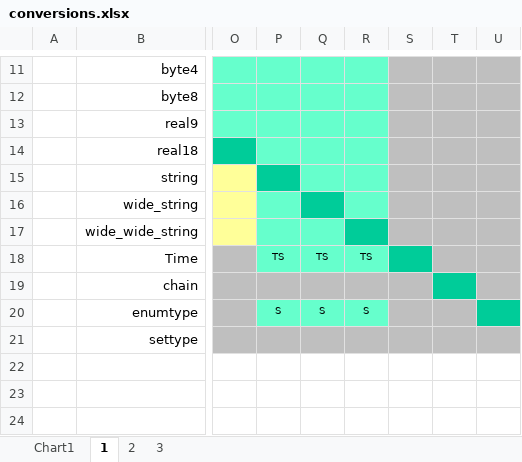
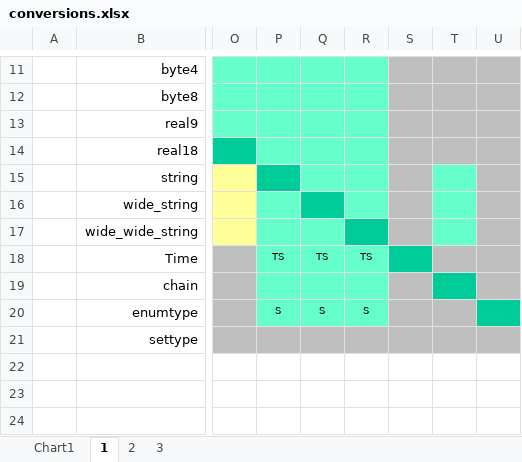
Before and after one commit to jrmarino/AdaBase, an Excel workbook: _workshop/conversions.xlsx, sheet 1, drawn as a sheet; only a part is shown, gaps mark what is left out; values as stored, in another font and other column widths than the file's, no borders; the diff names each change by its address in the sheet, - before the commit and + after, or states it on an @@ line.

Commit message:
Update excel spreadsheet to show the 6 new conversions

```diff
--- a/_workshop/conversions.xlsx (sheet 1)
+++ b/_workshop/conversions.xlsx (sheet 1)
-T15:T17 fill: #BFBFBF
+T15:T17 fill: #66FFCC
-P19:R19 fill: #BFBFBF
+P19:R19 fill: #66FFCC
```
Also changed, not shown: charts or pictures.
